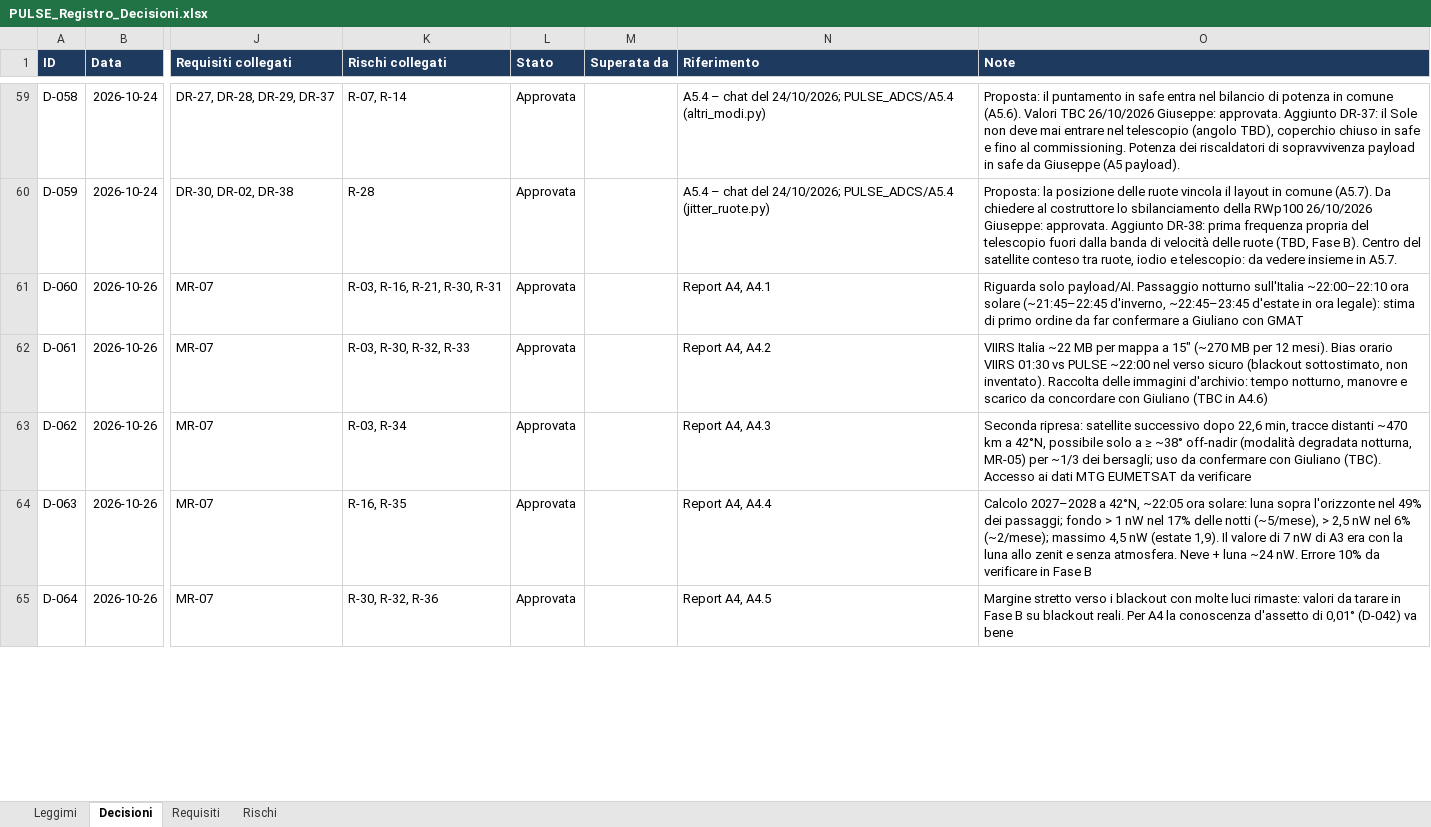
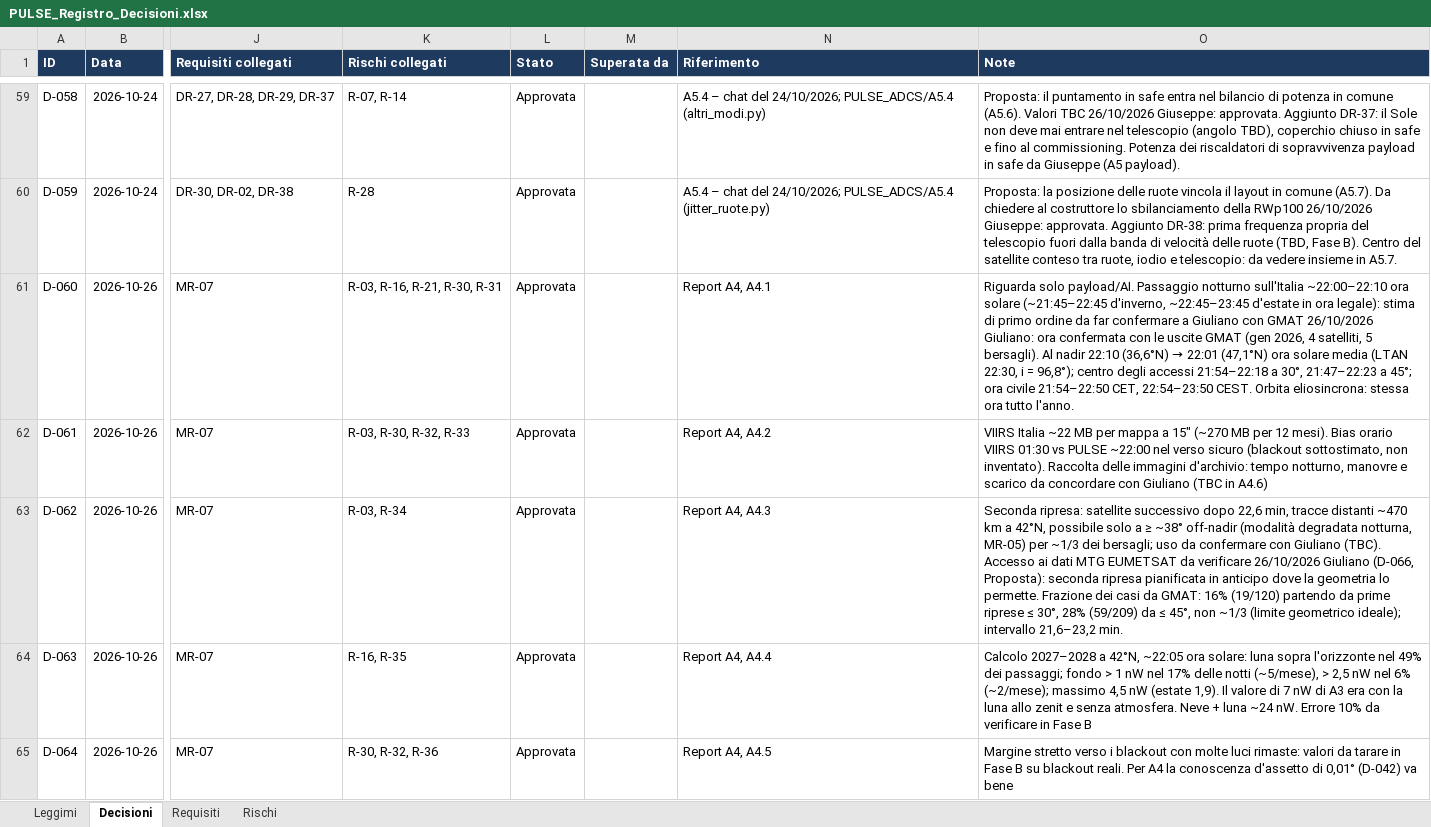
Before and after one commit to GiulianoPennacchioJ/PULSE-16u-cubesat, an Excel workbook: PULSE_Registro_Decisioni.xlsx, sheet Decisioni, drawn as a sheet; only a part is shown, gaps mark what is left out; values as stored, in another font and other column widths than the file's, no borders; conditional formats not drawn; the diff covers the shown part only; the diff names each change by its address in the sheet, - before the commit and + after, or states it on an @@ line.

Commit message:
Update PULSE_Registro_decisioni.xlsx

```diff
--- a/PULSE_Registro_Decisioni.xlsx (sheet Decisioni)
+++ b/PULSE_Registro_Decisioni.xlsx (sheet Decisioni)
@@ O61 (Note): …con GMAT → …con GMAT 26/10/2026 Giuliano: ora confermata con le uscite GMAT (gen 2026, 4 satelliti, 5 bersagli). Al nadir 22:10 (36,6°N) → 22:01 (47,1°N) ora solare media (LTAN 22:30, i = 96,8°); centro degli accessi 21:54–22:18 a 30°, 21:47–22:23 a 45°; ora civile 21:54–22:50 CET, 22:54–23:50 CEST. Orbita eliosincrona: stessa ora tutto l'anno. @@
-O63 (Note): …da verificare
+O63 (Note): …da verificare 26/10/2026 Giuliano (D-066, Proposta): seconda ripresa pianificata in anticipo dove la geometria lo permette. Frazione dei casi da GMAT: 16% (19/120) partendo da prime riprese ≤ 30°, 28% (59/209) da ≤ 45°, non ~1/3 (limite geometrico ideale); intervallo 21,6–23,2 min.
```
Also changed, not shown: 2 added rows and 3 edited cells elsewhere in this sheet, sheet Rischi, sheet Requisiti.
